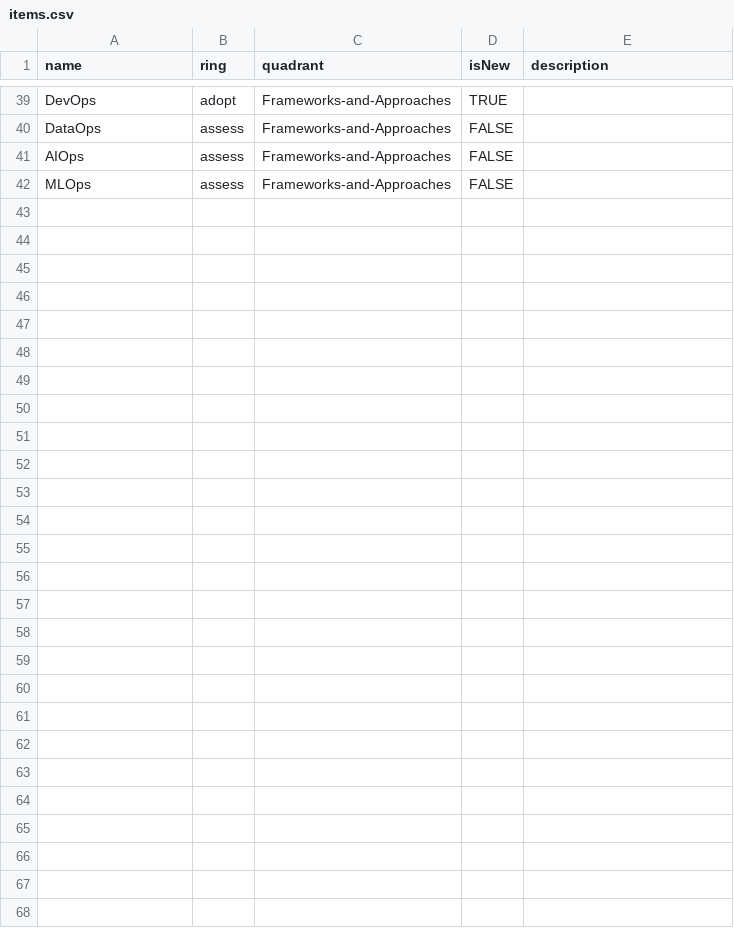
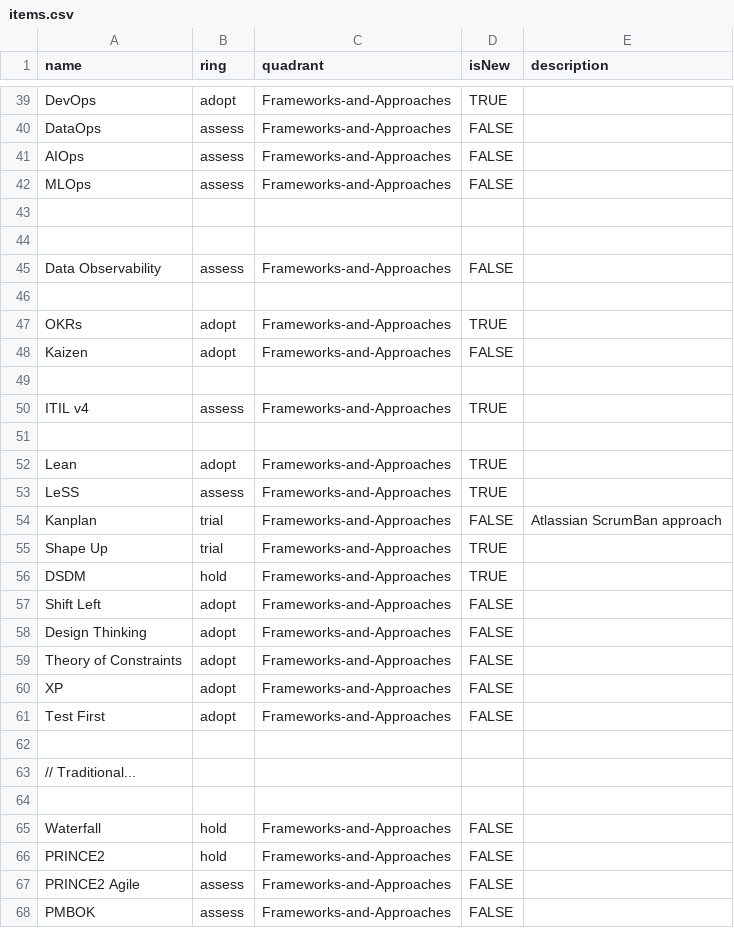
Before and after one commit to paul-aginicds/sonar, a CSV file: items.csv, drawn as a sheet; only a part is shown, gaps mark what is left out.

Commit message:
Update items.csv

```diff
--- a/items.csv
+++ b/items.csv
@@ -42 +42,27 @@ AIOps,assess,Frameworks-and-Approaches,FALSE,
 MLOps,assess,Frameworks-and-Approaches,FALSE,
+
+
+Data Observability,assess,Frameworks-and-Approaches,FALSE,
+
+OKRs,adopt,Frameworks-and-Approaches,TRUE,
+Kaizen,adopt,Frameworks-and-Approaches,FALSE,
+
+ITIL v4,assess,Frameworks-and-Approaches,TRUE,
+
+Lean,adopt,Frameworks-and-Approaches,TRUE,
+LeSS,assess,Frameworks-and-Approaches,TRUE,
+Kanplan,trial,Frameworks-and-Approaches,FALSE,Atlassian ScrumBan approach
+Shape Up,trial,Frameworks-and-Approaches,TRUE,
+DSDM,hold,Frameworks-and-Approaches,TRUE,
+Shift Left,adopt,Frameworks-and-Approaches,FALSE,
+Design Thinking,adopt,Frameworks-and-Approaches,FALSE,
+Theory of Constraints,adopt,Frameworks-and-Approaches,FALSE,
+XP,adopt,Frameworks-and-Approaches,FALSE,
+Test First,adopt,Frameworks-and-Approaches,FALSE,
+
+// Traditional...,,,,
+
+Waterfall,hold,Frameworks-and-Approaches,FALSE,
+PRINCE2,hold,Frameworks-and-Approaches,FALSE,
+PRINCE2 Agile,assess,Frameworks-and-Approaches,FALSE,
+PMBOK,assess,Frameworks-and-Approaches,FALSE,
```
